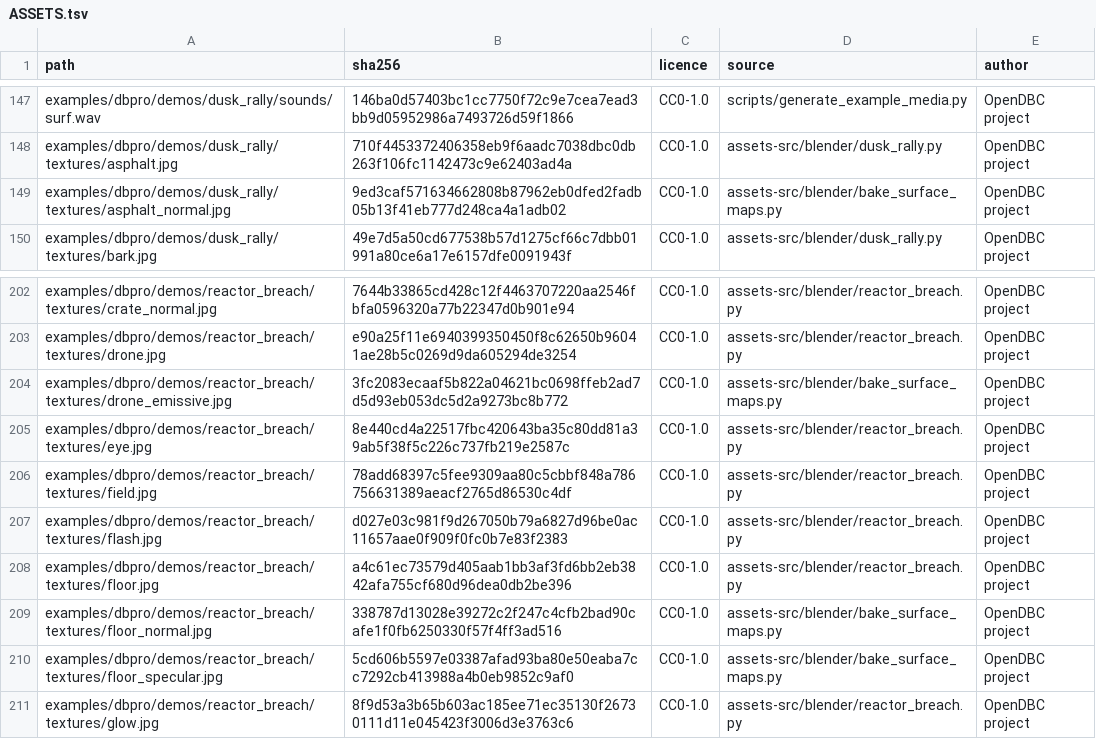
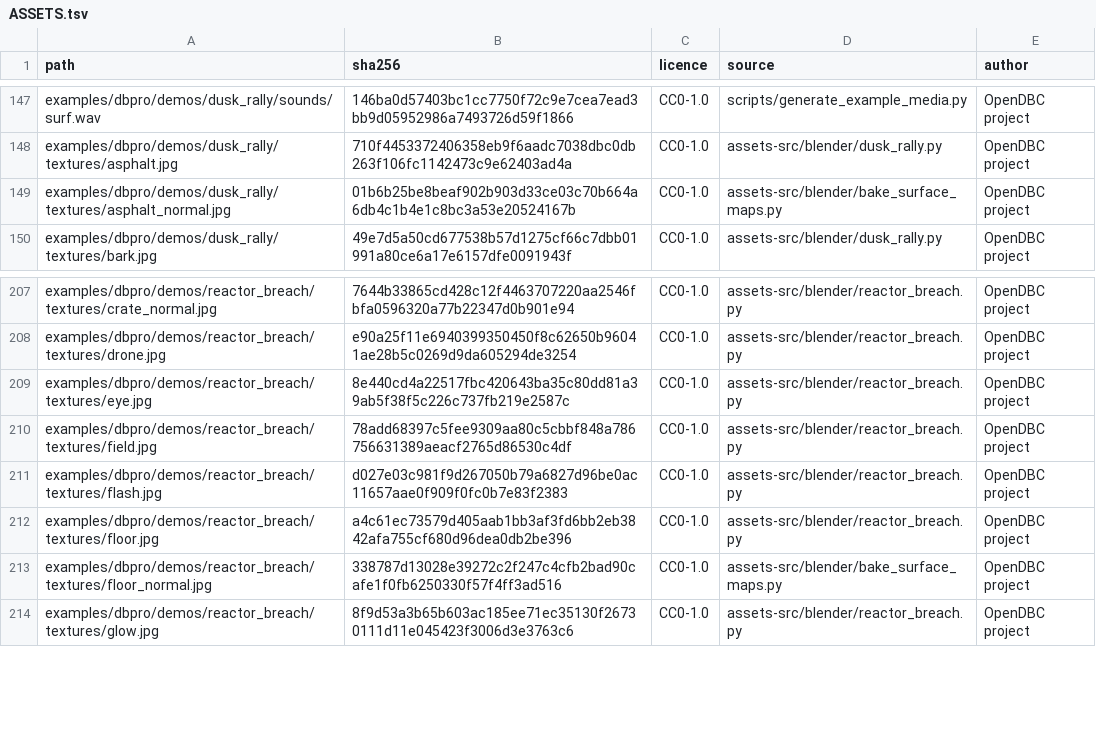
Before and after one commit to demonixis/open-dbc, a TSV file: examples/ASSETS.tsv, drawn as a sheet; only a part is shown, gaps mark what is left out; the diff covers the shown part only.

Commit message:
Drive DBPro's Blinn-Phong path from its own commands
SET BUMP MAPPING ON, SET CUBE MAPPING ON, SET OBJECT SPECULAR and its power, and
stage 1 of SCROLL and SCALE OBJECT TEXTURE replace the 17 map commands that had
been made up for this path, which DBPro never had. The specular colour is the
reflectance head on, so a cube reflects only on a surface that says so and
multiplies as in DBPro otherwise. Bump and cube mapping combine here, in either
order. The stage forms of TEXTURE OBJECT were accepted and ignored; they work now.

Specular, emissive and reflection maps, cubes from one file, per-limb maps and a
second normal layer have no native form and are gone. The demos use the native
commands, with six files per cube and their reflective limbs as objects of their
own.

```diff
--- a/examples/ASSETS.tsv
+++ b/examples/ASSETS.tsv
@@ -148,3 +148,3 @@ examples/dbpro/demos/dusk_rally/sounds/surf.wav	146ba0d57403bc1cc7750f72c9e7cea7
 examples/dbpro/demos/dusk_rally/textures/asphalt.jpg	710f4453372406358eb9f6aadc7038dbc0db263f106fc1142473c9e62403ad4a	CC0-1.0	assets-src/blender/dusk_rally.py	OpenDBC project
-examples/dbpro/demos/dusk_rally/textures/asphalt_normal.jpg	9ed3caf571634662808b87962eb0dfed2fadb05b13f41eb777d248ca4a1adb02	CC0-1.0	assets-src/blender/bake_surface_maps.py	OpenDBC project
+examples/dbpro/demos/dusk_rally/textures/asphalt_normal.jpg	01b6b25be8beaf902b903d33ce03c70b664a6db4c1b4e1c8bc3a53e20524167b	CC0-1.0	assets-src/blender/bake_surface_maps.py	OpenDBC project
 examples/dbpro/demos/dusk_rally/textures/bark.jpg	49e7d5a50cd677538b57d1275cf66c7dbb01991a80ce6a17e6157dfe0091943f	CC0-1.0	assets-src/blender/dusk_rally.py	OpenDBC project
@@ -203,3 +208,2 @@ examples/dbpro/demos/reactor_breach/textures/crate_normal.jpg	7644b33865cd428c12
 examples/dbpro/demos/reactor_breach/textures/drone.jpg	e90a25f11e6940399350450f8c62650b96041ae28b5c0269d9da605294de3254	CC0-1.0	assets-src/blender/reactor_breach.py	OpenDBC project
-examples/dbpro/demos/reactor_breach/textures/drone_emissive.jpg	3fc2083ecaaf5b822a04621bc0698ffeb2ad7d5d93eb053dc5d2a9273bc8b772	CC0-1.0	assets-src/blender/bake_surface_maps.py	OpenDBC project
 examples/dbpro/demos/reactor_breach/textures/eye.jpg	8e440cd4a22517fbc420643ba35c80dd81a39ab5f38f5c226c737fb219e2587c	CC0-1.0	assets-src/blender/reactor_breach.py	OpenDBC project
@@ -209,3 +213,2 @@ examples/dbpro/demos/reactor_breach/textures/floor.jpg	a4c61ec73579d405aab1bb3af
 examples/dbpro/demos/reactor_breach/textures/floor_normal.jpg	338787d13028e39272c2f247c4cfb2bad90cafe1f0fb6250330f57f4ff3ad516	CC0-1.0	assets-src/blender/bake_surface_maps.py	OpenDBC project
-examples/dbpro/demos/reactor_breach/textures/floor_specular.jpg	5cd606b5597e03387afad93ba80e50eaba7cc7292cb413988a4b0eb9852c9af0	CC0-1.0	assets-src/blender/bake_surface_maps.py	OpenDBC project
 examples/dbpro/demos/reactor_breach/textures/glow.jpg	8f9d53a3b65b603ac185ee71ec35130f26730111d11e045423f3006d3e3763c6	CC0-1.0	assets-src/blender/reactor_breach.py	OpenDBC project
```
Also changed, not shown: 15 added rows and 7 edited cells elsewhere in this file, 54 other files.
